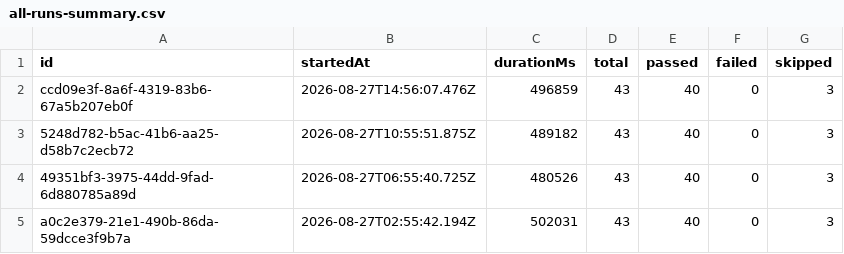
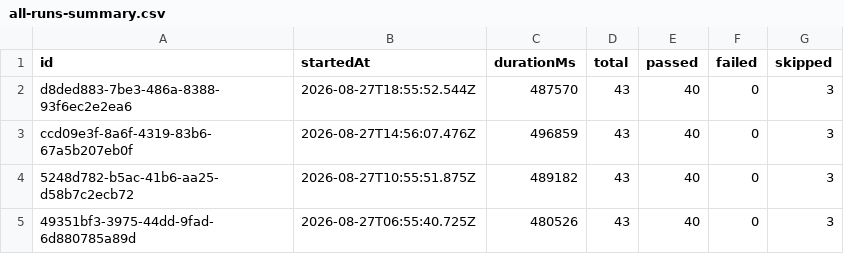
Before and after one commit to saira-uwc/Shunyalabs_widget, a CSV file: docs/exports/all-runs-summary.csv, drawn as a sheet; only a part is shown; the shorter side is filled out with more unchanged rows; the diff names each change by its address in the sheet, - before the commit and + after, or states it on an @@ line.

```diff
--- a/docs/exports/all-runs-summary.csv
+++ b/docs/exports/all-runs-summary.csv
+row 2: d8ded883-7be3-486a-8388-93f6ec2e2ea6 | 2026-08-27T18:55:52.544Z | 487570 | 43 | 40 | 0 | 3
```
Also changed, not shown: docs/exports/current-run.csv, 2 other files.
